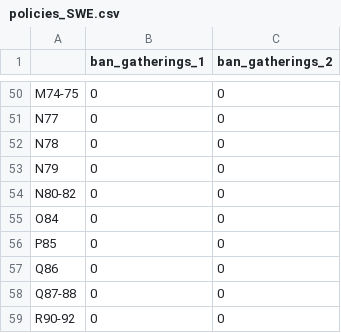
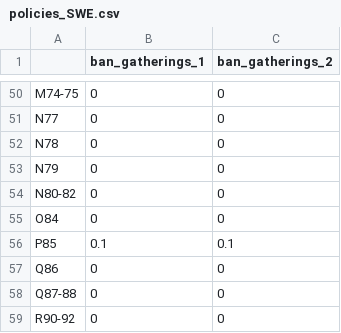
Before and after one commit to twallema/pyIEEM, a CSV file: data/interim/eco/policies/policies_SWE.csv, drawn as a sheet; only a part is shown, gaps mark what is left out.

```diff
--- a/data/interim/eco/policies/policies_SWE.csv
+++ b/data/interim/eco/policies/policies_SWE.csv
@@ -55,3 +55,3 @@ N80-82,0,0
 O84,0,0
-P85,0,0
+P85,0.1,0.1
 Q86,0,0
```
Also changed, not shown: 1 other file.
